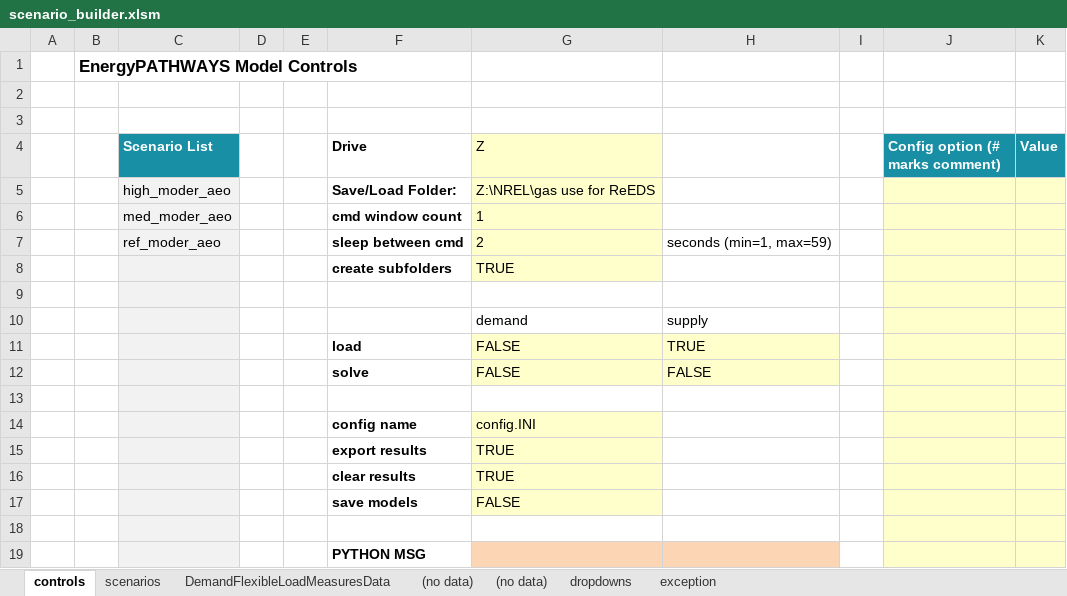
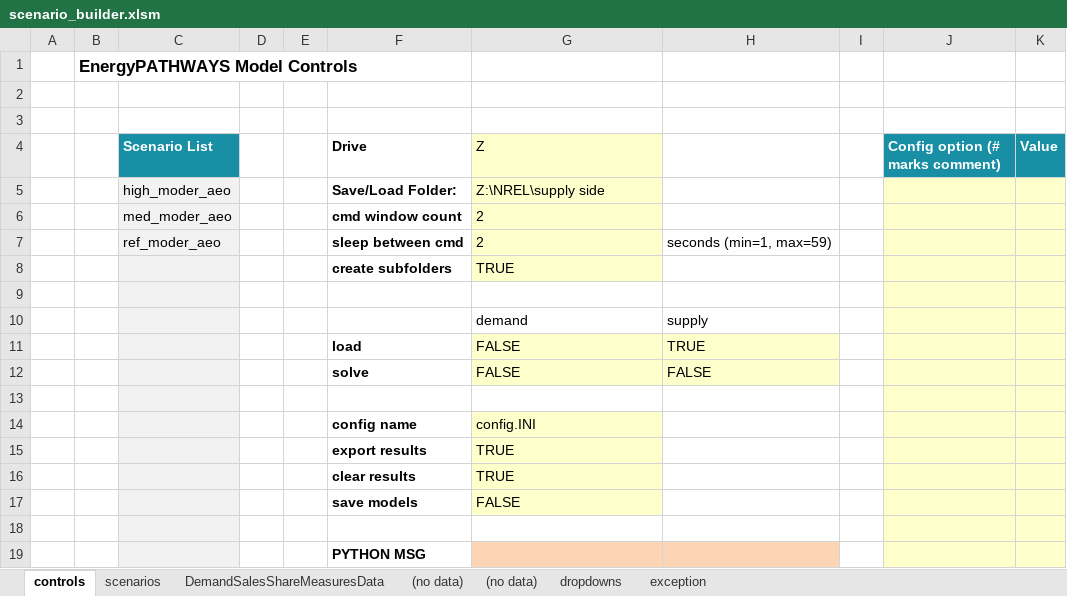
Before and after one commit to energyPATHWAYS/EnergyPATHWAYS, an Excel workbook: model_building_tools/scenario_builder/scenario_builder.xlsm, sheet controls, drawn as a sheet; values as stored, in another font and other column widths than the file's, no borders; charts and pictures and conditional formats not drawn; the diff names each change by its address in the sheet, - before the commit and + after, or states it on an @@ line.

```diff
--- a/model_building_tools/scenario_builder/scenario_builder.xlsm (sheet controls)
+++ b/model_building_tools/scenario_builder/scenario_builder.xlsm (sheet controls)
-sheet tab: DemandFlexibleLoadMeasuresData
+sheet tab: DemandSalesShareMeasuresData
-G5 (Z): Z:\NREL\gas use for ReEDS
+G5 (Z): Z:\NREL\supply side
-G6 (Z): 1
+G6 (Z): 2
```
Also changed, not shown: sheet scenarios, sheet DemandSalesShareMeasuresData, 16 other files.
